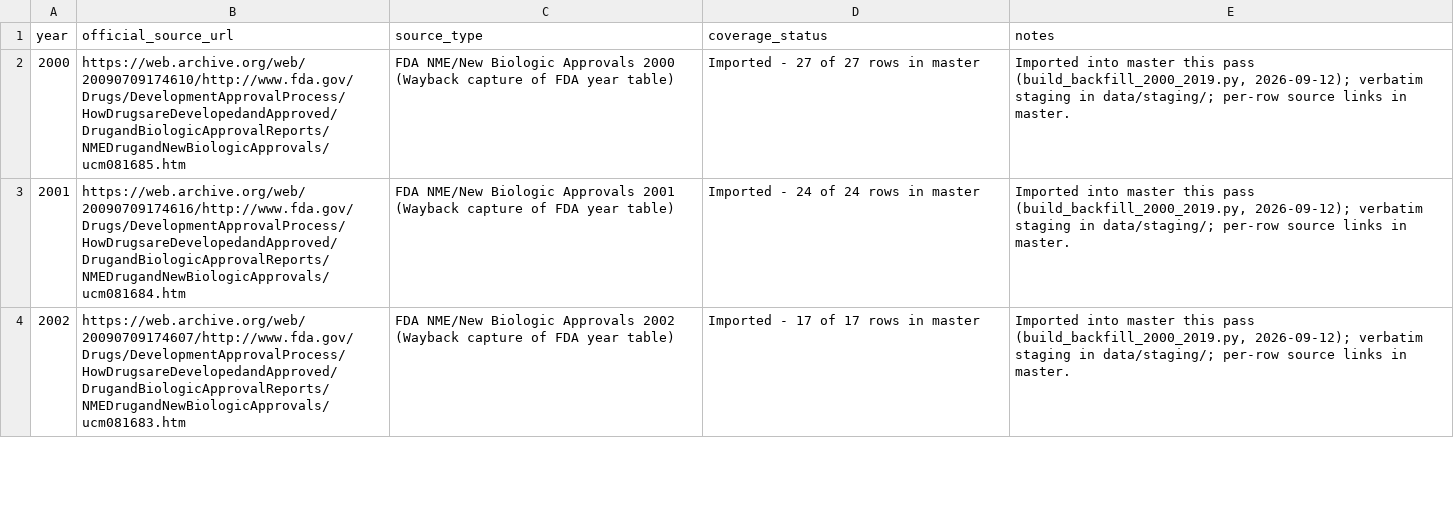
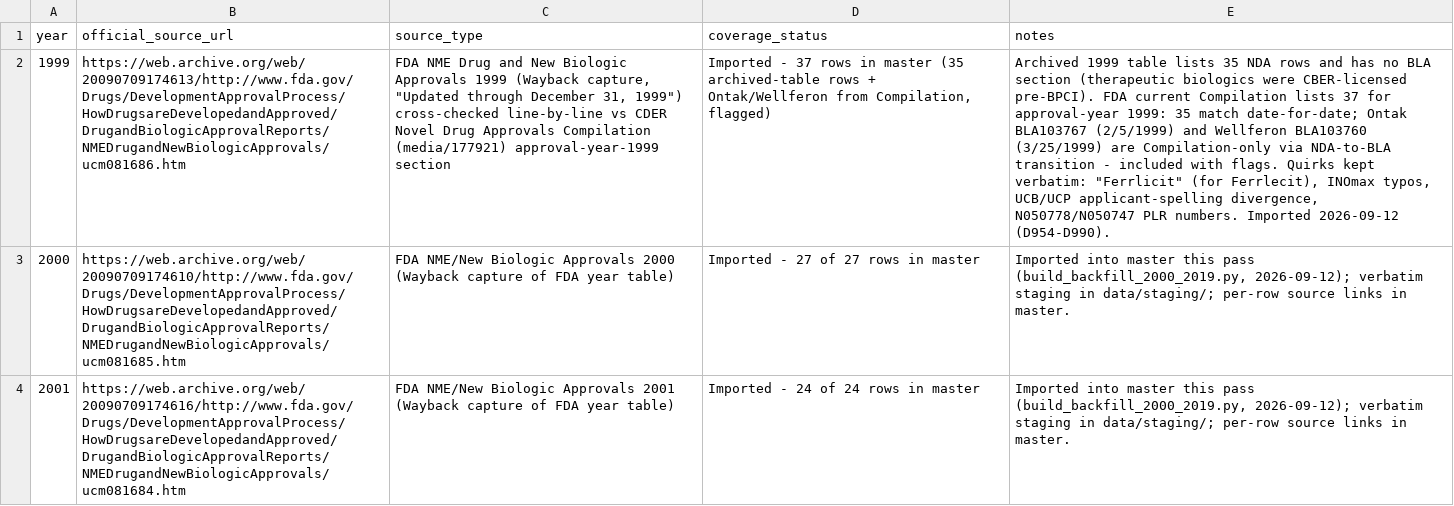
Before and after one commit to buffedlizard55-lab/DrugAnalysis, a CSV file: data/fda_year_source_register.csv, drawn as a sheet; only a part is shown; the shorter side is filled out with more unchanged rows; the diff names each change by its address in the sheet, - before the commit and + after, or states it on an @@ line.

```diff
--- a/data/fda_year_source_register.csv
+++ b/data/fda_year_source_register.csv
+row 2: 1999 | https://web.archive.org/web/20090709174613/http://www.fda.gov/Drugs/DevelopmentApprovalProcess/HowDrugsareDevelopedandApproved/DrugandBiologicApprovalReports/NMEDrugandNewBiologicApprovals/ucm081686.htm | FDA NME Drug and New Biologic Approvals 1999 (Wayback capture, "Updated through December 31, 1999") cross-checked line-by-line vs CDER Novel Drug Approvals Compilation (media/177921) approval-year-1999 section | Imported - 37 rows in master (35 archived-table rows + Ontak/Wellferon from Compilation, flagged) | Archived 1999 table lists 35 NDA rows and has no BLA section (therapeutic biologics were CBER-licensed pre-BPCI). FDA current Compilation lists 37 for approval-year 1999: 35 match date-for-date; Ontak BLA103767 (2/5/1999) and Wellferon BLA103760 (3/25/1999) are Compilation-only via NDA-to-BLA transition - included with flags. Quirks kept verbatim: "Ferrlicit" (for Ferrlecit), INOmax typos, UCB/UCP applicant-spelling divergence, N050778/N050747 PLR numbers. Imported 2026-09-12 (D954-D990).
```
Also changed, not shown: data/company_scorecards.csv, 5 other files.
